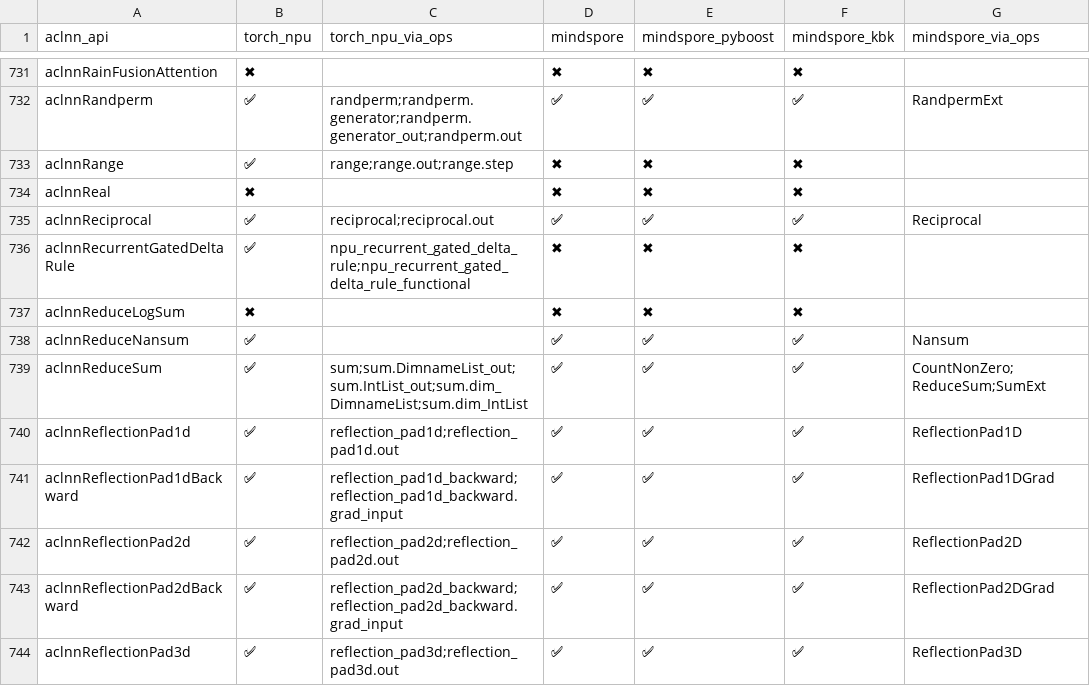
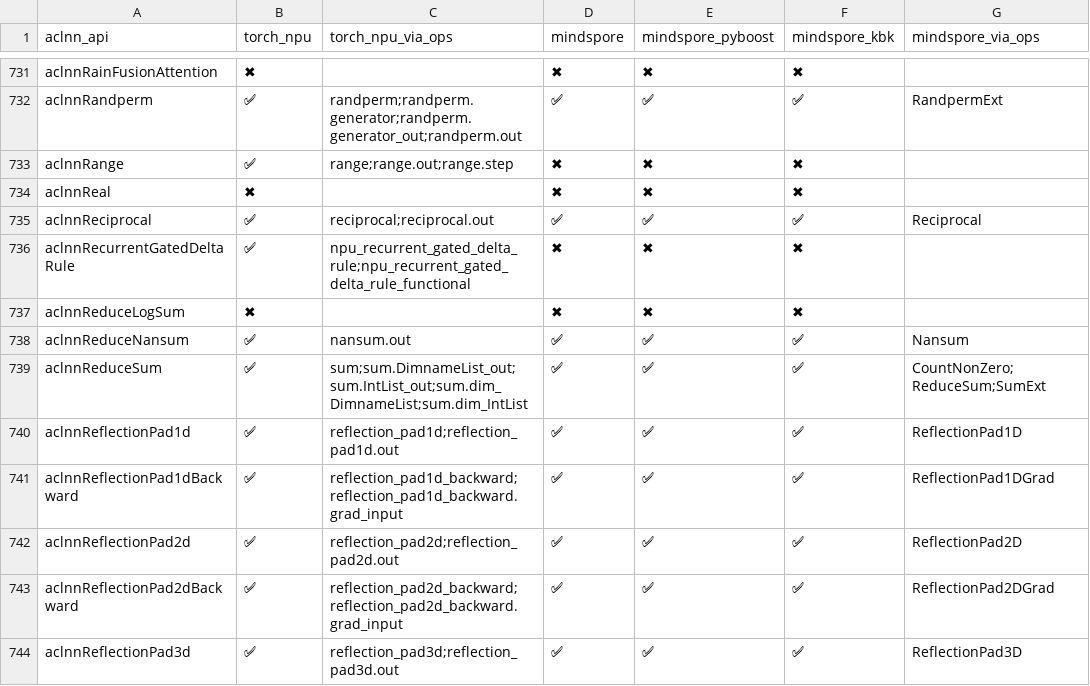
Before and after one commit to Fzilan/aclnn-dashboard, a CSV file: data/reports/aclnn_to_all.csv, drawn as a sheet; only a part is shown, gaps mark what is left out; the diff names each change by its address in the sheet, - before the commit and + after, or states it on an @@ line.

```diff
--- a/data/reports/aclnn_to_all.csv
+++ b/data/reports/aclnn_to_all.csv
-C738 (torch_npu_via_ops): (empty)
+C738 (torch_npu_via_ops): nansum.out
```
Also changed, not shown: data/reports/aclnn_to_torch_npu.csv, 4 other files.
